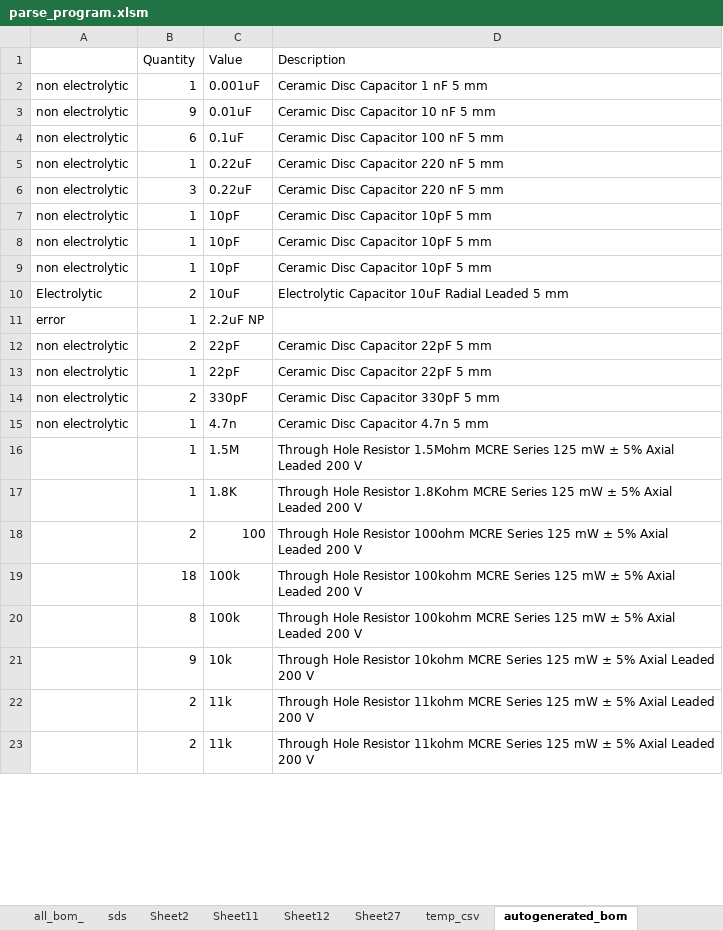
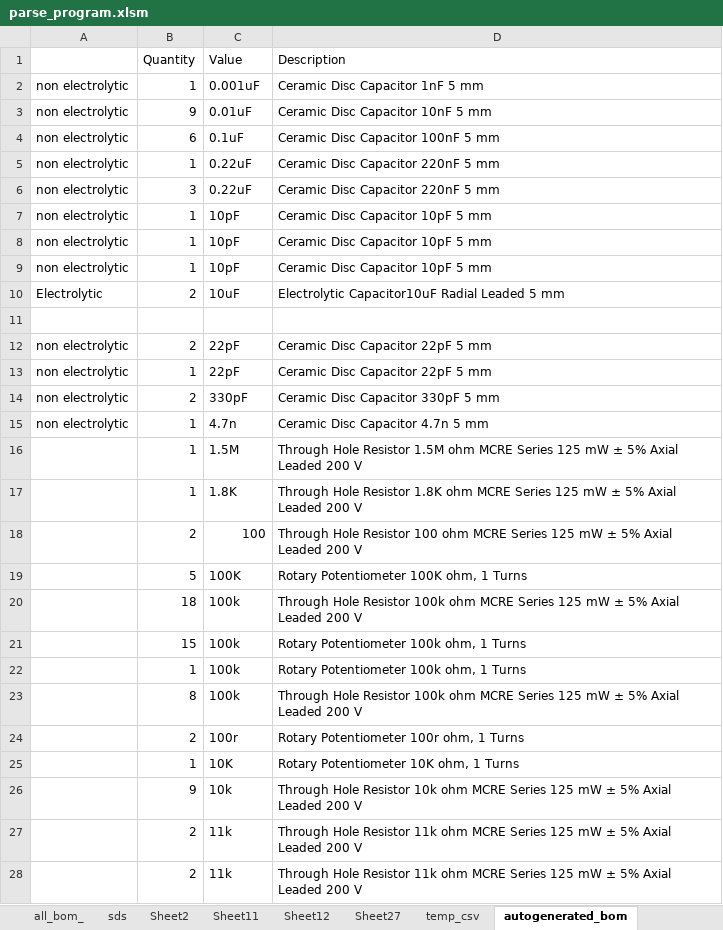
Before and after one commit to carebare47/KiBoM, an Excel workbook: parse_program.xlsm, sheet autogenerated_bom, drawn as a sheet; only a part is shown; values as stored, in another font and other column widths than the file's, no borders; addresses are those after the commit; the diff covers the shown part only; the diff names each change by its address in the sheet, - before the commit and + after, or states it on an @@ line.

Commit message:
updates

```diff
--- a/parse_program.xlsm (sheet autogenerated_bom)
+++ b/parse_program.xlsm (sheet autogenerated_bom)
-D2 (Description): Ceramic Disc Capacitor 1 nF 5 mm
+D2 (Description): Ceramic Disc Capacitor 1nF 5 mm
-D3 (Description): Ceramic Disc Capacitor 10 nF 5 mm
+D3 (Description): Ceramic Disc Capacitor 10nF 5 mm
-D4 (Description): Ceramic Disc Capacitor 100 nF 5 mm
+D4 (Description): Ceramic Disc Capacitor 100nF 5 mm
-D5:D6 (Description): Ceramic Disc Capacitor 220 nF 5 mm
+D5:D6 (Description): Ceramic Disc Capacitor 220nF 5 mm
-D10 (Description): Electrolytic Capacitor 10uF Radial Leaded…
+D10 (Description): Electrolytic Capacitor10uF Radial Leaded…
-row 11: error | 1 | 2.2uF NP
+row 11: (empty)
-D16 (Description): …Hole Resistor 1.5Mohm MCRE Series…
+D16 (Description): …Hole Resistor 1.5M ohm MCRE Series…
-D17 (Description): …Hole Resistor 1.8Kohm MCRE Series…
+D17 (Description): …Hole Resistor 1.8K ohm MCRE Series…
-D18 (Description): …Hole Resistor 100ohm MCRE Series…
+D18 (Description): …Hole Resistor 100 ohm MCRE Series…
+row 19:  | 5 | 100K | Rotary Potentiometer 100K ohm, 1 Turns
-D20 (Description): …Hole Resistor 100kohm MCRE Series…
+D20 (Description): …Hole Resistor 100k ohm MCRE Series…
+row 21:  | 15 | 100k | Rotary Potentiometer 100k ohm, 1 Turns
+row 22:  | 1 | 100k | Rotary Potentiometer 100k ohm, 1 Turns
-D23 (Description): …Hole Resistor 100kohm MCRE Series…
+D23 (Description): …Hole Resistor 100k ohm MCRE Series…
+row 24:  | 2 | 100r | Rotary Potentiometer 100r ohm, 1 Turns
+row 25:  | 1 | 10K | Rotary Potentiometer 10K ohm, 1 Turns
-D26 (Description): …Hole Resistor 10kohm MCRE Series…
+D26 (Description): …Hole Resistor 10k ohm MCRE Series…
-D27:D28 (Description): …Hole Resistor 11kohm MCRE Series…
+D27:D28 (Description): …Hole Resistor 11k ohm MCRE Series…
```
Also changed, not shown: 3 added rows and 33 edited cells elsewhere in this sheet, sheet all_bom_, charts or pictures.
